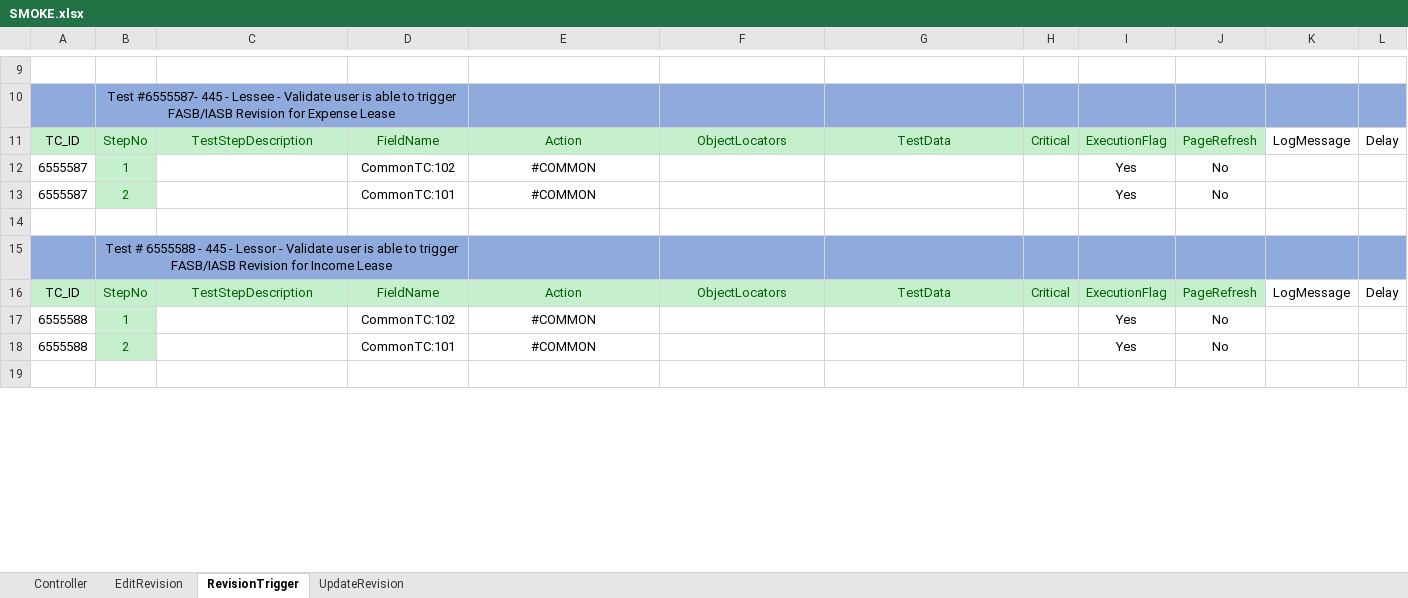
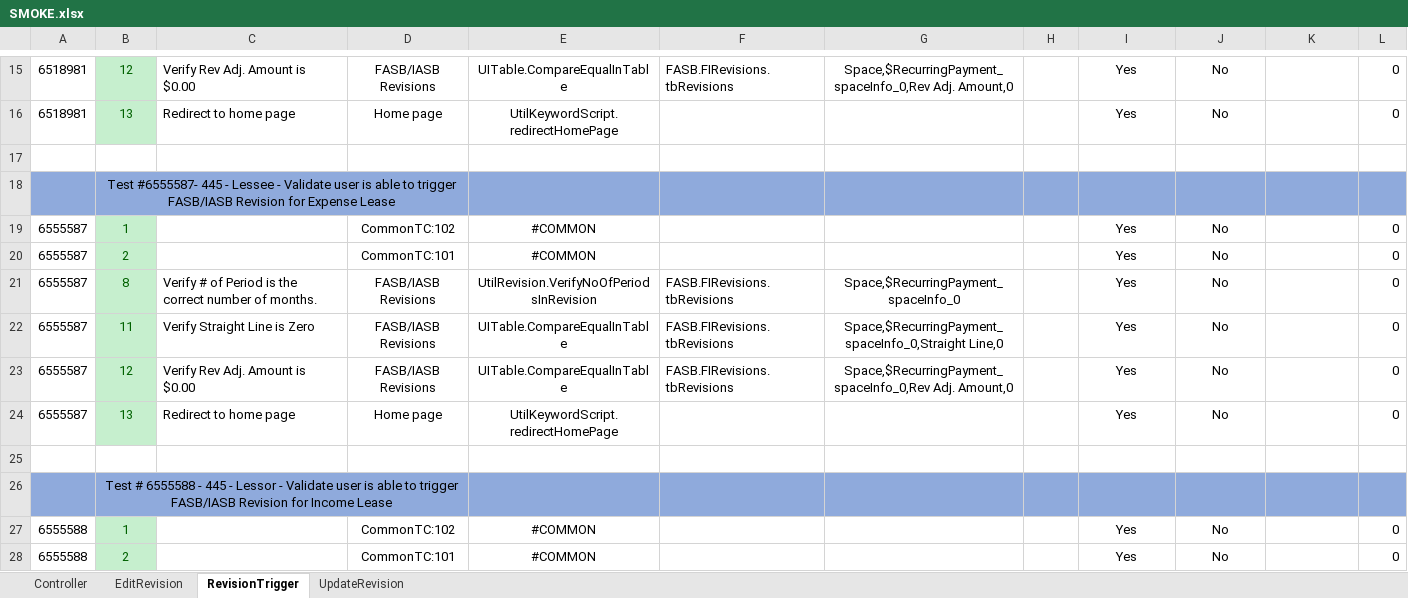
Before and after one commit to shahriarkamal-dsi/AMT-TestFrameWork, an Excel workbook: src/main/resources/modules/SMOKE.xlsx, sheet RevisionTrigger, drawn as a sheet; only a part is shown, gaps mark what is left out; the shorter side is filled out with more unchanged rows; values as stored, in another font and other column widths than the file's, no borders; conditional formats not drawn; removed rows and columns are numbered as before the commit, all else as after; the diff covers the shown part only; the diff names each change by its address in the sheet, - before the commit and + after, or states it on an @@ line.

```diff
--- a/src/main/resources/modules/SMOKE.xlsx (sheet RevisionTrigger)
+++ b/src/main/resources/modules/SMOKE.xlsx (sheet RevisionTrigger)
+row 15: 6518981 | 12 | Verify Rev Adj. Amount is $0.00 | FASB/IASB Revisions | UITable.CompareEqualInTable | FASB.FIRevisions.tbRevisions | Space,$RecurringPayment_spaceInfo_0,Rev Adj. Amount,0 |  | Yes | No |  | 0
+row 16: 6518981 | 13 | Redirect to home page | Home page | UtilKeywordScript.redirectHomePage |  |  |  | Yes | No |  | 0
-row 11: TC_ID | StepNo | TestStepDescription | FieldName | Action | ObjectLocators | TestData | Critical | ExecutionFlag | PageRefresh | LogMessage | Delay
-L19:L20: (empty)
+L19:L20: 0
+row 21: 6555587 | 8 | Verify # of Period is the correct number of months. | FASB/IASB Revisions | UtilRevision.VerifyNoOfPeriodsInRevision | FASB.FIRevisions.tbRevisions | Space,$RecurringPayment_spaceInfo_0 |  | Yes | No |  | 0
+row 22: 6555587 | 11 | Verify Straight Line is Zero | FASB/IASB Revisions | UITable.CompareEqualInTable | FASB.FIRevisions.tbRevisions | Space,$RecurringPayment_spaceInfo_0,Straight Line,0 |  | Yes | No |  | 0
+row 23: 6555587 | 12 | Verify Rev Adj. Amount is $0.00 | FASB/IASB Revisions | UITable.CompareEqualInTable | FASB.FIRevisions.tbRevisions | Space,$RecurringPayment_spaceInfo_0,Rev Adj. Amount,0 |  | Yes | No |  | 0
+row 24: 6555587 | 13 | Redirect to home page | Home page | UtilKeywordScript.redirectHomePage |  |  |  | Yes | No |  | 0
-row 16: TC_ID | StepNo | TestStepDescription | FieldName | Action | ObjectLocators | TestData | Critical | ExecutionFlag | PageRefresh | LogMessage | Delay
-L27:L28: (empty)
+L27:L28: 0
```
Also changed, not shown: 18 added rows, 2 removed rows, 1 moved row and 3 edited cells elsewhere in this sheet, sheet EditRevision, sheet Controller, src/main/resources/modules/CommonTC.xlsx, 7 other files.
